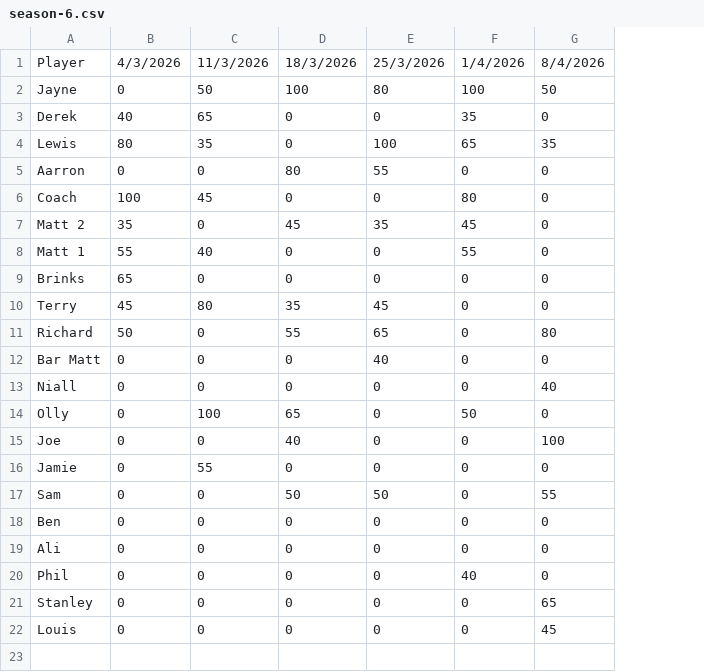
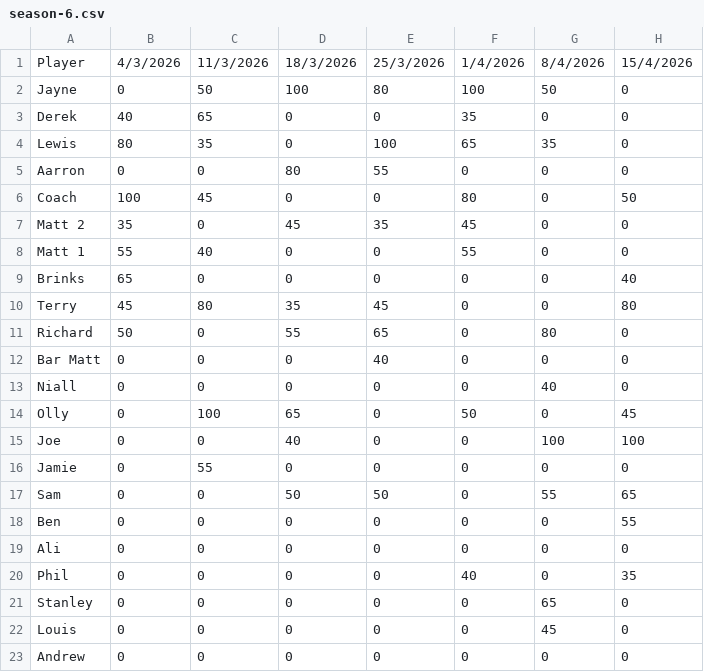
Before and after one commit to Smiter15/Tring-Poker-Club, a CSV file: src/data/season/season-6.csv, drawn as a sheet; the diff names each change by its address in the sheet, - before the commit and + after, or states it on an @@ line.

Commit message:
Season 6, Game 7

```diff
--- a/src/data/season/season-6.csv
+++ b/src/data/season/season-6.csv
+column H, rows 1-22: 15/4/2026 | 0 | 0 | 0 | 0 | 50 | 0 | 0 | 40 | 80 | 0 | 0 | 0 | 45 | 100 | 0 | 65 | 55 | 0 | 35 | 0 | 0
+row 23: Andrew | 0 | 0 | 0 | 0 | 0 | 0 | 0
```
Also changed, not shown: 3 other files.
